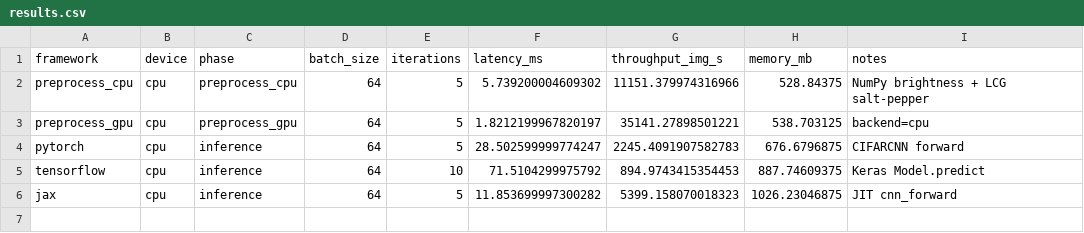
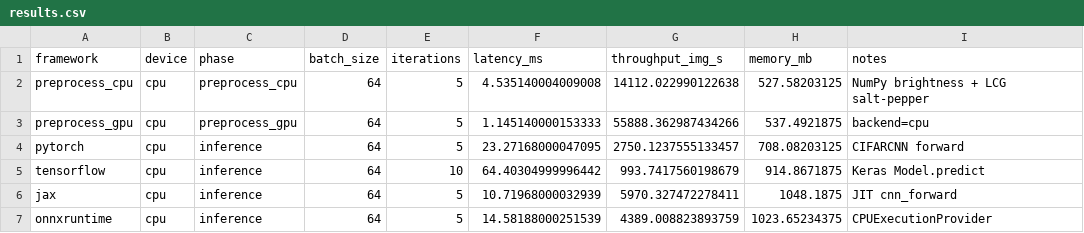
Before and after one commit to meta-success/GPU-Accelerated-ML-Pipeline, a CSV file: benchmark_results/results.csv, drawn as a sheet.

```diff
--- a/benchmark_results/results.csv
+++ b/benchmark_results/results.csv
@@ -1,6 +1,7 @@
 framework,device,phase,batch_size,iterations,latency_ms,throughput_img_s,memory_mb,notes
-preprocess_cpu,cpu,preprocess_cpu,64,5,5.739200004609302,11151.379974316966,528.84375,NumPy brightness + LCG salt-pepper
-preprocess_gpu,cpu,preprocess_gpu,64,5,1.8212199967820197,35141.27898501221,538.703125,backend=cpu
-pytorch,cpu,inference,64,5,28.502599999774247,2245.4091907582783,676.6796875,CIFARCNN forward
-tensorflow,cpu,inference,64,10,71.5104299975792,894.9743415354453,887.74609375,Keras Model.predict
-jax,cpu,inference,64,5,11.853699997300282,5399.158070018323,1026.23046875,JIT cnn_forward
+preprocess_cpu,cpu,preprocess_cpu,64,5,4.535140004009008,14112.022990122638,527.58203125,NumPy brightness + LCG salt-pepper
+preprocess_gpu,cpu,preprocess_gpu,64,5,1.145140000153333,55888.362987434266,537.4921875,backend=cpu
+pytorch,cpu,inference,64,5,23.27168000047095,2750.1237555133457,708.08203125,CIFARCNN forward
+tensorflow,cpu,inference,64,10,64.40304999996442,993.7417560198679,914.8671875,Keras Model.predict
+jax,cpu,inference,64,5,10.71968000032939,5970.327472278411,1048.1875,JIT cnn_forward
+onnxruntime,cpu,inference,64,5,14.58188000251539,4389.008823893759,1023.65234375,CPUExecutionProvider
```
Also changed, not shown: 3 other files.
